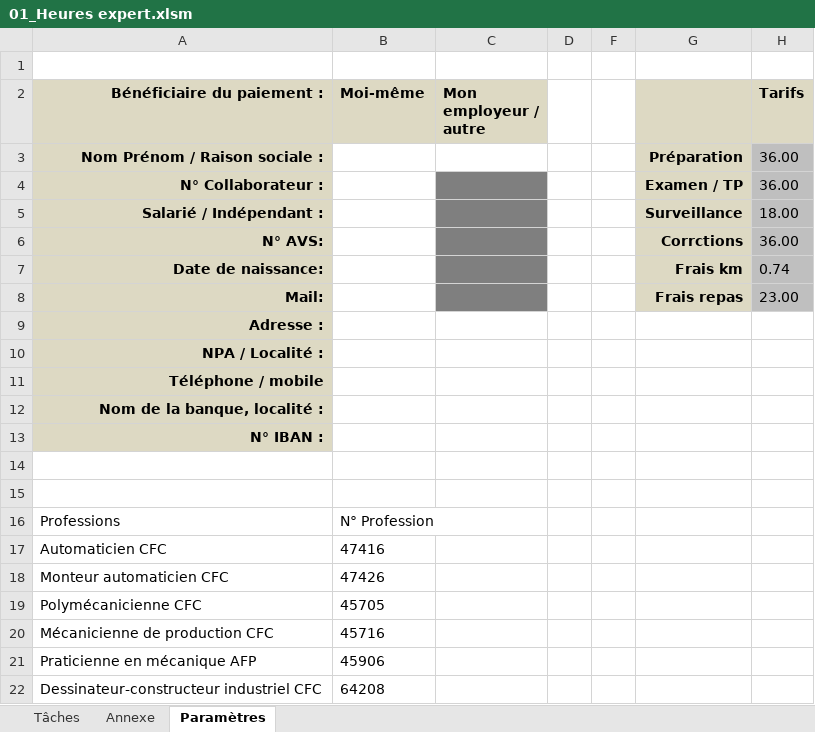
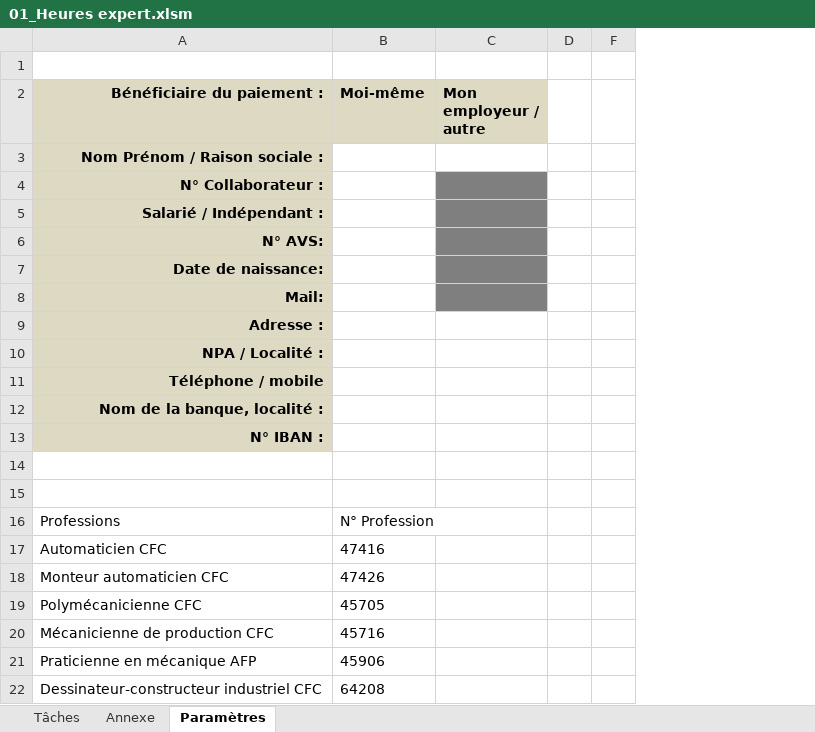
Before and after one commit to GrubCaloz/ExpHeuresFR, an Excel workbook: Fichiers/01_Heures expert.xlsm, sheet Paramètres, drawn as a sheet; values as stored, in another font and other column widths than the file's, no borders; table styles not drawn; the diff names each change by its address in the sheet, - before the commit and + after, or states it on an @@ line.

Commit message:
Update 01_Heures expert.xlsm

```diff
--- a/Fichiers/01_Heures expert.xlsm (sheet Paramètres)
+++ b/Fichiers/01_Heures expert.xlsm (sheet Paramètres)
@@ column G hidden, rows 3-8: Préparation | Examen / TP | Surveillance | Corrctions | Frais km | Frais repas @@
@@ column H (Tarifs) hidden, rows 3-8: 36.00 | 36.00 | 18.00 | 36.00 | 0.74 | 23.00 @@
```
